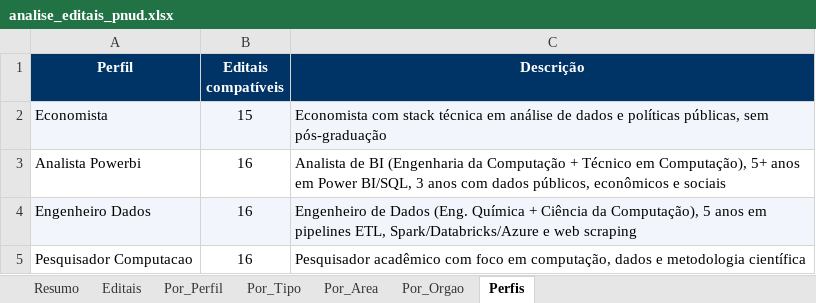
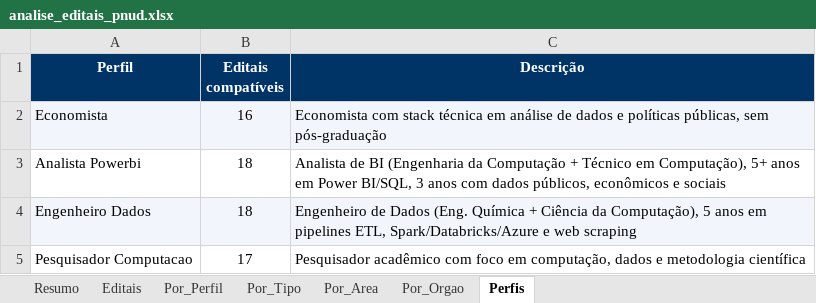
Before and after one commit to jorgel-mendes/analise-editais, an Excel workbook: analise_editais_pnud.xlsx, sheet Perfis, drawn as a sheet; values as stored, in another font and other column widths than the file's, no borders; the diff names each change by its address in the sheet, - before the commit and + after, or states it on an @@ line.

```diff
--- a/analise_editais_pnud.xlsx (sheet Perfis)
+++ b/analise_editais_pnud.xlsx (sheet Perfis)
-B2 (Editais compatíveis): 15
+B2 (Editais compatíveis): 16
-B3:B4 (Editais compatíveis): 16
+B3:B4 (Editais compatíveis): 18
-B5 (Editais compatíveis): 16
+B5 (Editais compatíveis): 17
```
Also changed, not shown: sheet Editais, sheet Resumo, sheet Por_Perfil, sheet Por_Tipo, sheet Por_Area, sheet Por_Orgao, 5 other files.
